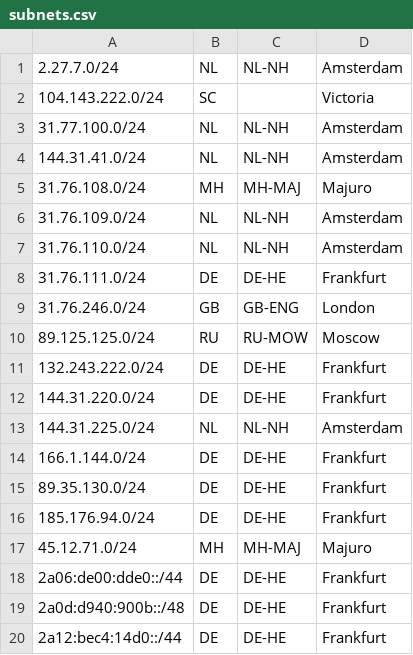
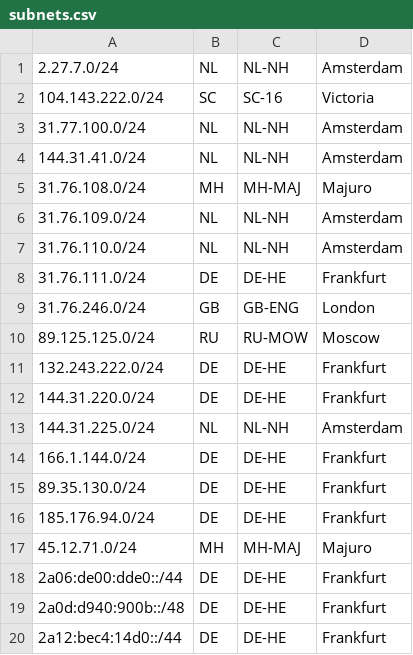
Before and after one commit to stqffy/stqffy.github.io, a CSV file: subnets.csv, drawn as a sheet.

Commit message:
Update subnets.csv

```diff
--- a/subnets.csv
+++ b/subnets.csv
@@ -1,3 +1,3 @@
 2.27.7.0/24,NL,NL-NH,Amsterdam,
-104.143.222.0/24,SC,,Victoria,
+104.143.222.0/24,SC,SC-16,Victoria,
 31.77.100.0/24,NL,NL-NH,Amsterdam,
```
